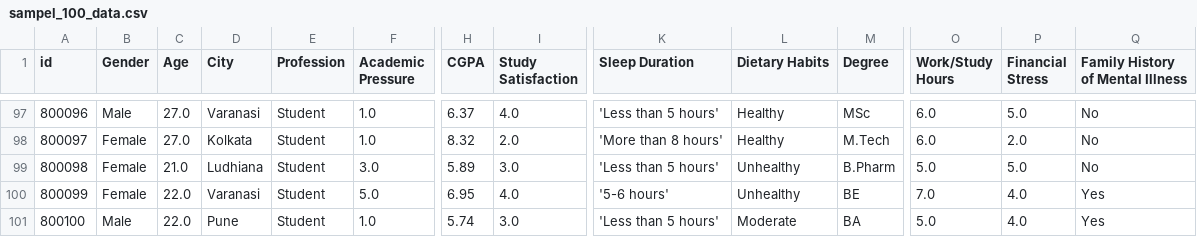
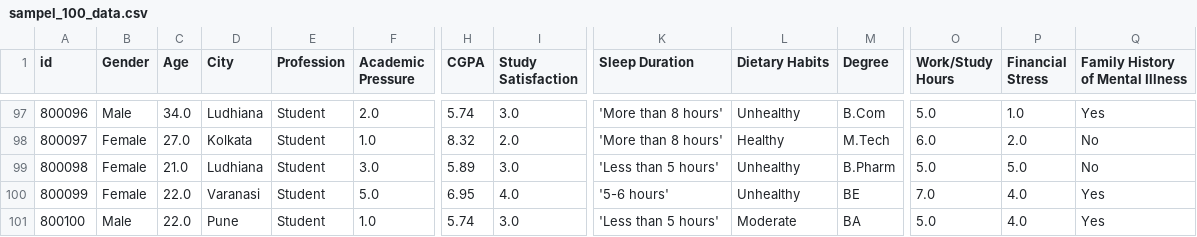
Before and after one commit to Nozwo/dataset, a CSV file: sampel_100_data.csv, drawn as a sheet; only a part is shown, gaps mark what is left out; the diff covers the shown part only; the diff names each change by its address in the sheet, - before the commit and + after, or states it on an @@ line.

```diff
--- a/sampel_100_data.csv
+++ b/sampel_100_data.csv
-C97 (Age): 27.0
+C97 (Age): 34.0
-D97 (City): Varanasi
+D97 (City): Ludhiana
-F97 (Academic Pressure): 1.0
+F97 (Academic Pressure): 2.0
-H97 (CGPA): 6.37
+H97 (CGPA): 5.74
-I97 (Study Satisfaction): 4.0
+I97 (Study Satisfaction): 3.0
-K97 (Sleep Duration): 'Less than 5 hours'
+K97 (Sleep Duration): 'More than 8 hours'
-L97 (Dietary Habits): Healthy
+L97 (Dietary Habits): Unhealthy
-M97 (Degree): MSc
+M97 (Degree): B.Com
-O97 (Work/Study Hours): 6.0
+O97 (Work/Study Hours): 5.0
-P97 (Financial Stress): 5.0
+P97 (Financial Stress): 1.0
-Q97 (Family History of Mental Illness): No
+Q97 (Family History of Mental Illness): Yes
```
Also changed, not shown: 97 edited cells elsewhere in this file.
